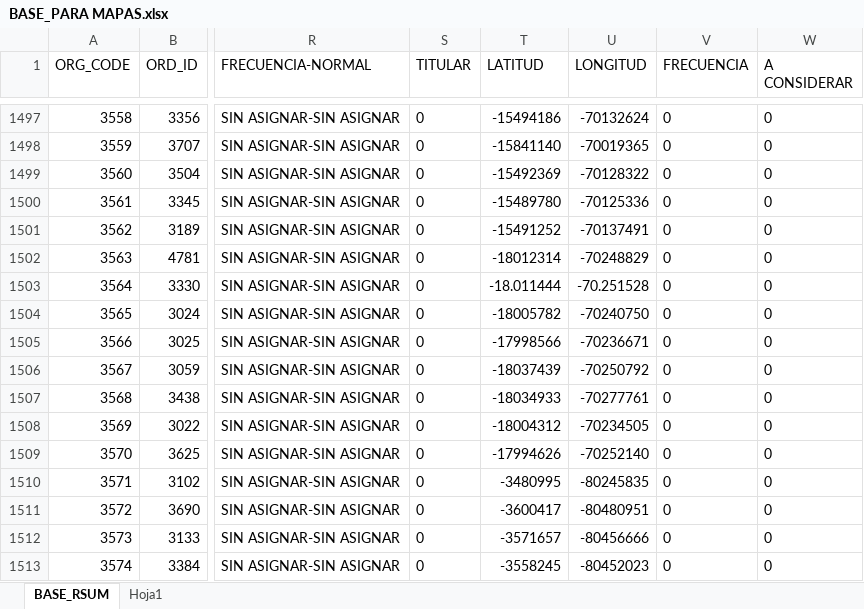
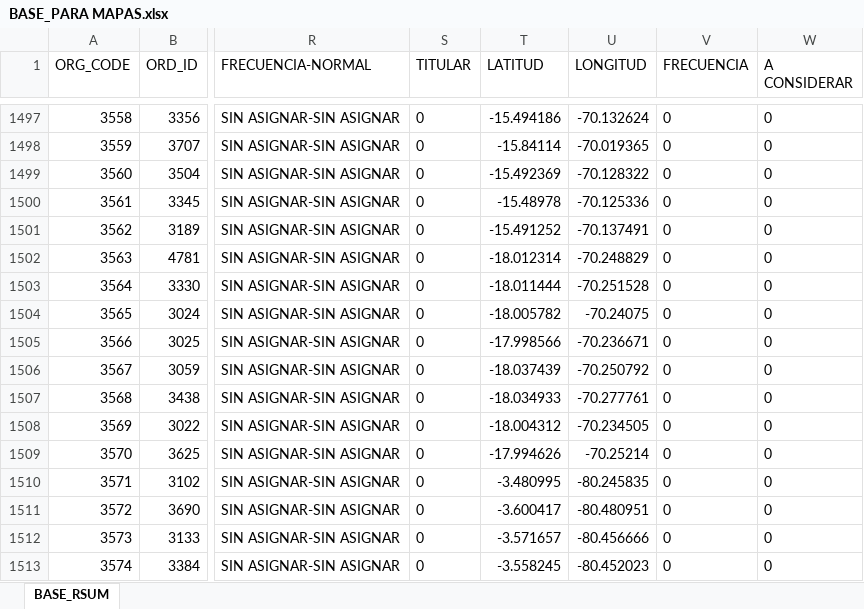
Before and after one commit to Leonardow33/MAPA_RC_INTERACTIVO, an Excel workbook: BASE_PARA MAPAS.xlsx, sheet BASE_RSUM, drawn as a sheet; only a part is shown, gaps mark what is left out; values as stored, in another font and other column widths than the file's, no borders; table styles not drawn; the diff covers the shown part only; the diff names each change by its address in the sheet, - before the commit and + after, or states it on an @@ line.

```diff
--- a/BASE_PARA MAPAS.xlsx (sheet BASE_RSUM)
+++ b/BASE_PARA MAPAS.xlsx (sheet BASE_RSUM)
@@ sheet tab hidden: Hoja1 @@
-T1497 (LATITUD): -15494186
+T1497 (LATITUD): -15.494186
-U1497 (LONGITUD): -70132624
+U1497 (LONGITUD): -70.132624
-T1498 (LATITUD): -15841140
+T1498 (LATITUD): -15.84114
-U1498 (LONGITUD): -70019365
+U1498 (LONGITUD): -70.019365
-T1499 (LATITUD): -15492369
+T1499 (LATITUD): -15.492369
-U1499 (LONGITUD): -70128322
+U1499 (LONGITUD): -70.128322
-T1500 (LATITUD): -15489780
+T1500 (LATITUD): -15.48978
-U1500 (LONGITUD): -70125336
+U1500 (LONGITUD): -70.125336
-T1501 (LATITUD): -15491252
+T1501 (LATITUD): -15.491252
-U1501 (LONGITUD): -70137491
+U1501 (LONGITUD): -70.137491
-T1502 (LATITUD): -18012314
+T1502 (LATITUD): -18.012314
-U1502 (LONGITUD): -70248829
+U1502 (LONGITUD): -70.248829
-T1504 (LATITUD): -18005782
+T1504 (LATITUD): -18.005782
-U1504 (LONGITUD): -70240750
+U1504 (LONGITUD): -70.24075
-T1505 (LATITUD): -17998566
+T1505 (LATITUD): -17.998566
-U1505 (LONGITUD): -70236671
+U1505 (LONGITUD): -70.236671
-T1506 (LATITUD): -18037439
+T1506 (LATITUD): -18.037439
-U1506 (LONGITUD): -70250792
+U1506 (LONGITUD): -70.250792
-T1507 (LATITUD): -18034933
+T1507 (LATITUD): -18.034933
-U1507 (LONGITUD): -70277761
+U1507 (LONGITUD): -70.277761
-T1508 (LATITUD): -18004312
+T1508 (LATITUD): -18.004312
-U1508 (LONGITUD): -70234505
+U1508 (LONGITUD): -70.234505
-T1509 (LATITUD): -17994626
+T1509 (LATITUD): -17.994626
-U1509 (LONGITUD): -70252140
+U1509 (LONGITUD): -70.25214
-T1510 (LATITUD): -3480995
+T1510 (LATITUD): -3.480995
-U1510 (LONGITUD): -80245835
+U1510 (LONGITUD): -80.245835
-T1511 (LATITUD): -3600417
+T1511 (LATITUD): -3.600417
-U1511 (LONGITUD): -80480951
+U1511 (LONGITUD): -80.480951
-T1512 (LATITUD): -3571657
+T1512 (LATITUD): -3.571657
-U1512 (LONGITUD): -80456666
+U1512 (LONGITUD): -80.456666
-T1513 (LATITUD): -3558245
+T1513 (LATITUD): -3.558245
-U1513 (LONGITUD): -80452023
+U1513 (LONGITUD): -80.452023
```
Also changed, not shown: 850 edited cells elsewhere in this sheet, 4 other files.
